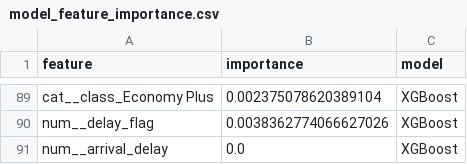
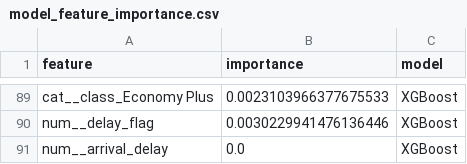
Before and after one commit to Larouu/airline-ai-bi-project, a CSV file: 09_Reports/[ML] Airline Customer Satisfaction/outputs_satisfaction/model_feature_importance.csv, drawn as a sheet; only a part is shown, gaps mark what is left out; the diff covers the shown part only; the diff names each change by its address in the sheet, - before the commit and + after, or states it on an @@ line.

```diff
--- a/09_Reports/[ML] Airline Customer Satisfaction/outputs_satisfaction/model_feature_importance.csv
+++ b/09_Reports/[ML] Airline Customer Satisfaction/outputs_satisfaction/model_feature_importance.csv
-B89 (importance): 0.002375078620389104
+B89 (importance): 0.0023103966377675533
-B90 (importance): 0.0038362774066627026
+B90 (importance): 0.0030229941476136446
```
Also changed, not shown: 27 edited cells elsewhere in this file, 09_Reports/[ML] Airline Customer Satisfaction/outputs_satisfaction/model_comparison.csv, 43 other files.
